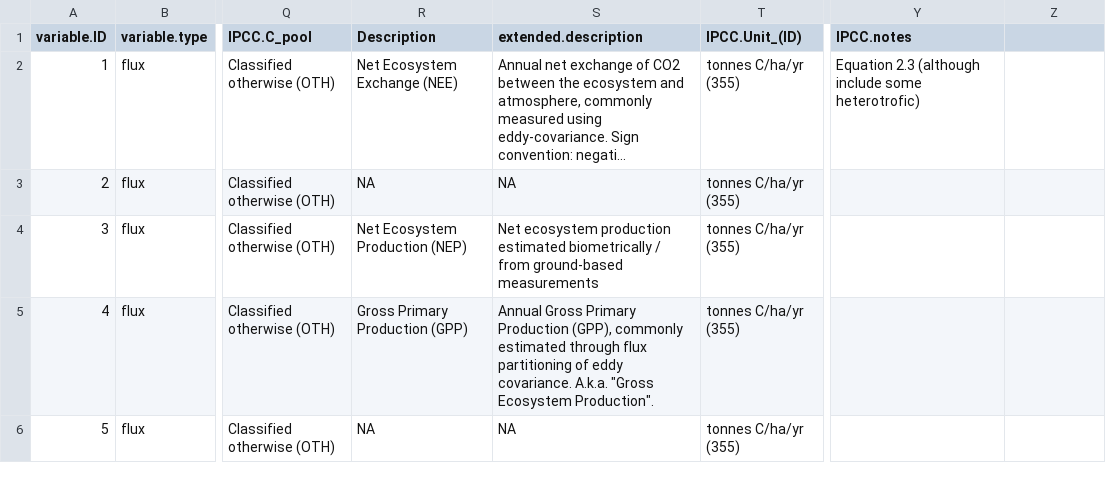
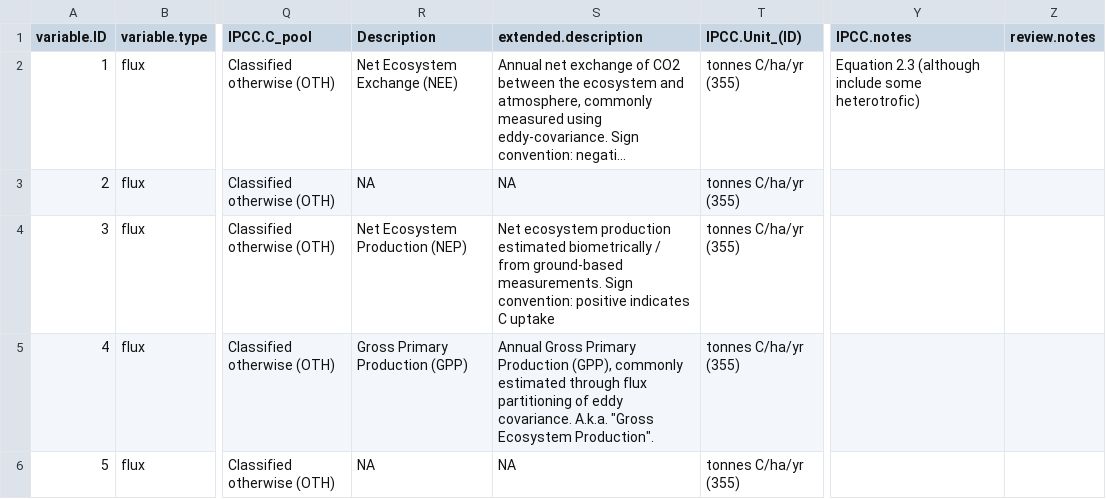
Before and after one commit to forc-db/IPCC-EFDB-integration, a CSV file: doc/ForC-EFDB_mapping/ForC_variables_mapping.csv, drawn as a sheet; only a part is shown, gaps mark what is left out; long unchanged cells end in …; the diff covers the shown part only; the diff names each change by its address in the sheet, - before the commit and + after, or states it on an @@ line.

```diff
--- a/doc/ForC-EFDB_mapping/ForC_variables_mapping.csv
+++ b/doc/ForC-EFDB_mapping/ForC_variables_mapping.csv
-Z1: (empty)
+Z1: review.notes
-S4 (extended.description): …from ground-based measurements
+S4 (extended.description): …from ground-based measurements. Sign convention: positive indicates C uptake
```
Also changed, not shown: 32 edited cells elsewhere in this file.
